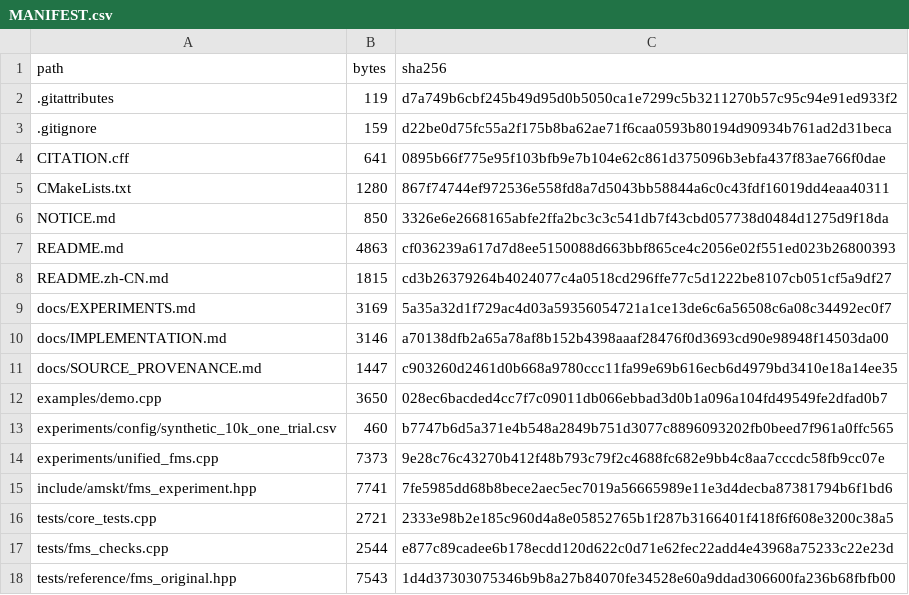
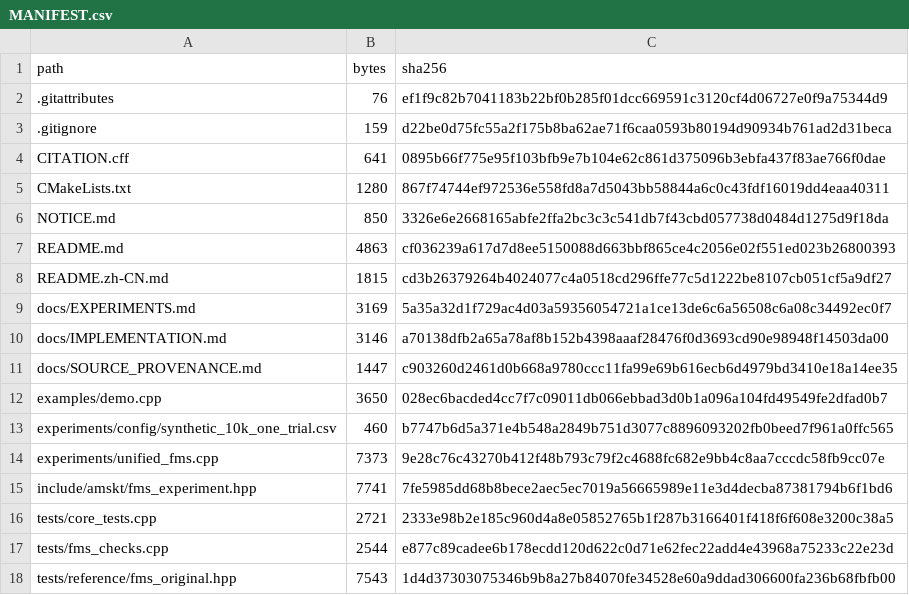
Before and after one commit to chengjin2643-lab/AMSkt, a CSV file: MANIFEST.csv, drawn as a sheet.

Commit message:
Preserve source snapshot bytes and archive checksums

```diff
--- a/MANIFEST.csv
+++ b/MANIFEST.csv
@@ -1,3 +1,3 @@
 path,bytes,sha256
-.gitattributes,119,d7a749b6cbf245b49d95d0b5050ca1e7299c5b3211270b57c95c94e91ed933f2
+.gitattributes,76,ef1f9c82b7041183b22bf0b285f01dcc669591c3120cf4d06727e0f9a75344d9
 .gitignore,159,d22be0d75fc55a2f175b8ba62ae71f6caa0593b80194d90934b761ad2d31beca
```
Also changed, not shown: 2 other files.
